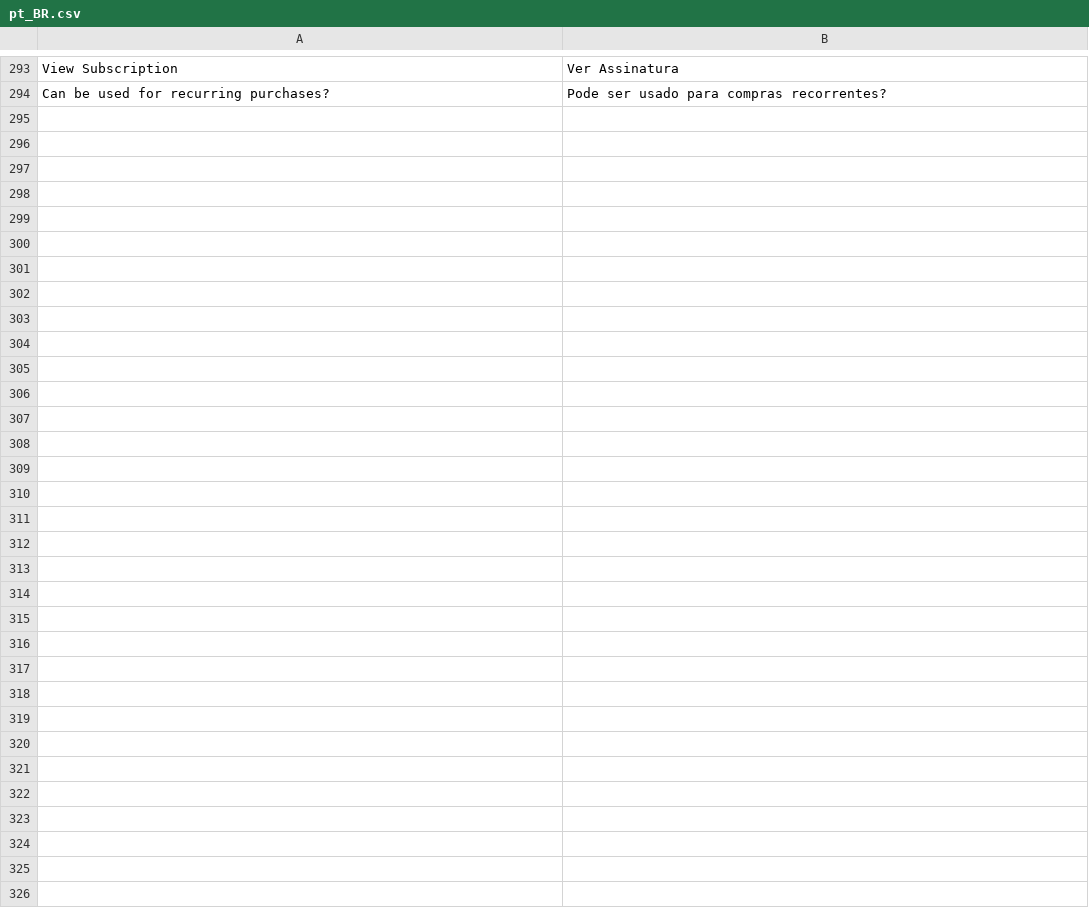
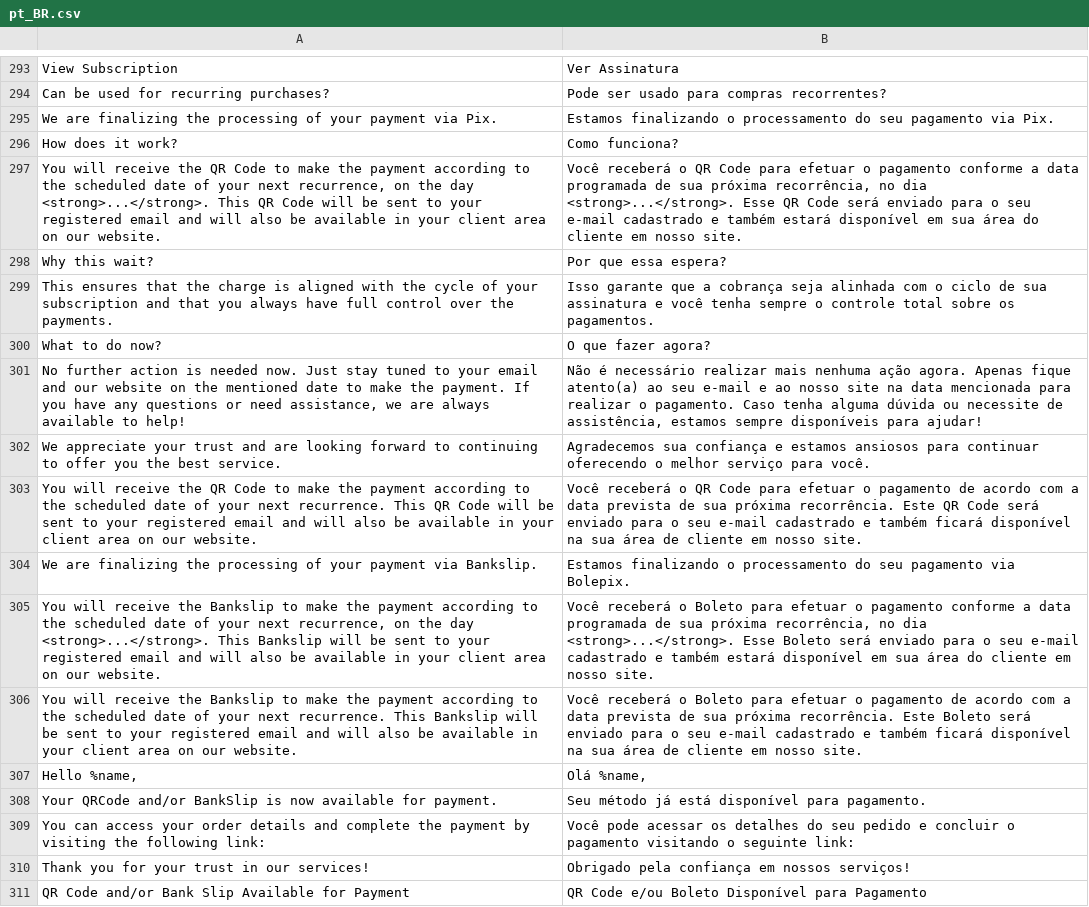
Before and after one commit to vindi/vindi-magento2, a CSV file: i18n/pt_BR.csv, drawn as a sheet; only a part is shown, gaps mark what is left out; the diff names each change by its address in the sheet, - before the commit and + after, or states it on an @@ line.

Commit message:
feat: For orders with pix and boleto/bolepix, the order will be created for the customer and they must view the QRCode, boleto, etc. to make the payment

```diff
--- a/i18n/pt_BR.csv
+++ b/i18n/pt_BR.csv
+row 295: We are finalizing the processing of your payment via Pix. | Estamos finalizando o processamento do seu pagamento via Pix.
+row 296: How does it work? | Como funciona?
+row 297: You will receive the QR Code to make the payment according to the scheduled date of your next recurrence, on the day <strong>...</strong>. This QR Code will be sent to your registered email and will also be available in your client area on our website. | Você receberá o QR Code para efetuar o pagamento conforme a data programada de sua próxima recorrência, no dia <strong>...</strong>. Esse QR Code será enviado para o seu e-mail cadastrado e também estará disponível em sua área do cliente em nosso site.
+row 298: Why this wait? | Por que essa espera?
+row 299: This ensures that the charge is aligned with the cycle of your subscription and that you always have full control over the payments. | Isso garante que a cobrança seja alinhada com o ciclo de sua assinatura e você tenha sempre o controle total sobre os pagamentos.
+row 300: What to do now? | O que fazer agora?
+row 301: No further action is needed now. Just stay tuned to your email and our website on the mentioned date to make the payment. If you have any questions or need assistance, we are always available to help! | Não é necessário realizar mais nenhuma ação agora. Apenas fique atento(a) ao seu e-mail e ao nosso site na data mencionada para realizar o pagamento. Caso tenha alguma dúvida ou necessite de assistência, estamos sempre disponíveis para ajudar!
+row 302: We appreciate your trust and are looking forward to continuing to offer you the best service. | Agradecemos sua confiança e estamos ansiosos para continuar oferecendo o melhor serviço para você.
+row 303: You will receive the QR Code to make the payment according to the scheduled date of your next recurrence. This QR Code will be sent to your registered email and will also be available in your client area on our website. | Você receberá o QR Code para efetuar o pagamento de acordo com a data prevista de sua próxima recorrência. Este QR Code será enviado para o seu e-mail cadastrado e também ficará disponível na sua área de cliente em nosso site.
+row 304: We are finalizing the processing of your payment via Bankslip. | Estamos finalizando o processamento do seu pagamento via Bolepix.
+row 305: You will receive the Bankslip to make the payment according to the scheduled date of your next recurrence, on the day <strong>...</strong>. This Bankslip will be sent to your registered email and will also be available in your client area on our website. | Você receberá o Boleto para efetuar o pagamento conforme a data programada de sua próxima recorrência, no dia <strong>...</strong>. Esse Boleto será enviado para o seu e-mail cadastrado e também estará disponível em sua área do cliente em nosso site.
+row 306: You will receive the Bankslip to make the payment according to the scheduled date of your next recurrence. This Bankslip will be sent to your registered email and will also be available in your client area on our website. | Você receberá o Boleto para efetuar o pagamento de acordo com a data prevista de sua próxima recorrência. Este Boleto será enviado para o seu e-mail cadastrado e também ficará disponível na sua área de cliente em nosso site.
+row 307: Hello %name, | Olá %name,
+row 308: Your QRCode and/or BankSlip is now available for payment. | Seu método já está disponível para pagamento.
+row 309: You can access your order details and complete the payment by visiting the following link: | Você pode acessar os detalhes do seu pedido e concluir o pagamento visitando o seguinte link:
+row 310: Thank you for your trust in our services! | Obrigado pela confiança em nossos serviços!
+row 311: QR Code and/or Bank Slip Available for Payment | QR Code e/ou Boleto Disponível para Pagamento
```
Also changed, not shown: 16 other files.
